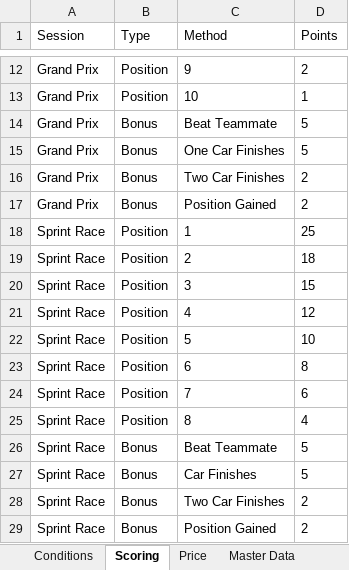
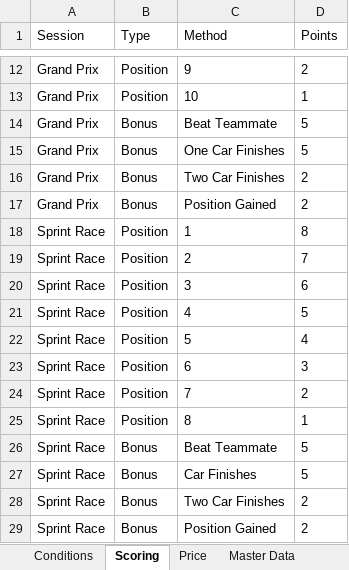
Before and after one commit to squirke1/fantasygp, an Excel workbook: fantasygp.xlsx, sheet Scoring, drawn as a sheet; only a part is shown, gaps mark what is left out; values as stored, in another font and other column widths than the file's, no borders; table styles not drawn; the diff names each change by its address in the sheet, - before the commit and + after, or states it on an @@ line.

```diff
--- a/fantasygp.xlsx (sheet Scoring)
+++ b/fantasygp.xlsx (sheet Scoring)
-D18 (Points): 25
+D18 (Points): 8
-D19 (Points): 18
+D19 (Points): 7
-D20 (Points): 15
+D20 (Points): 6
-D21 (Points): 12
+D21 (Points): 5
-D22 (Points): 10
+D22 (Points): 4
-D23 (Points): 8
+D23 (Points): 3
-D24 (Points): 6
+D24 (Points): 2
-D25 (Points): 4
+D25 (Points): 1
```
Also changed, not shown: sheet Master Data, sheet 2024 Master.
